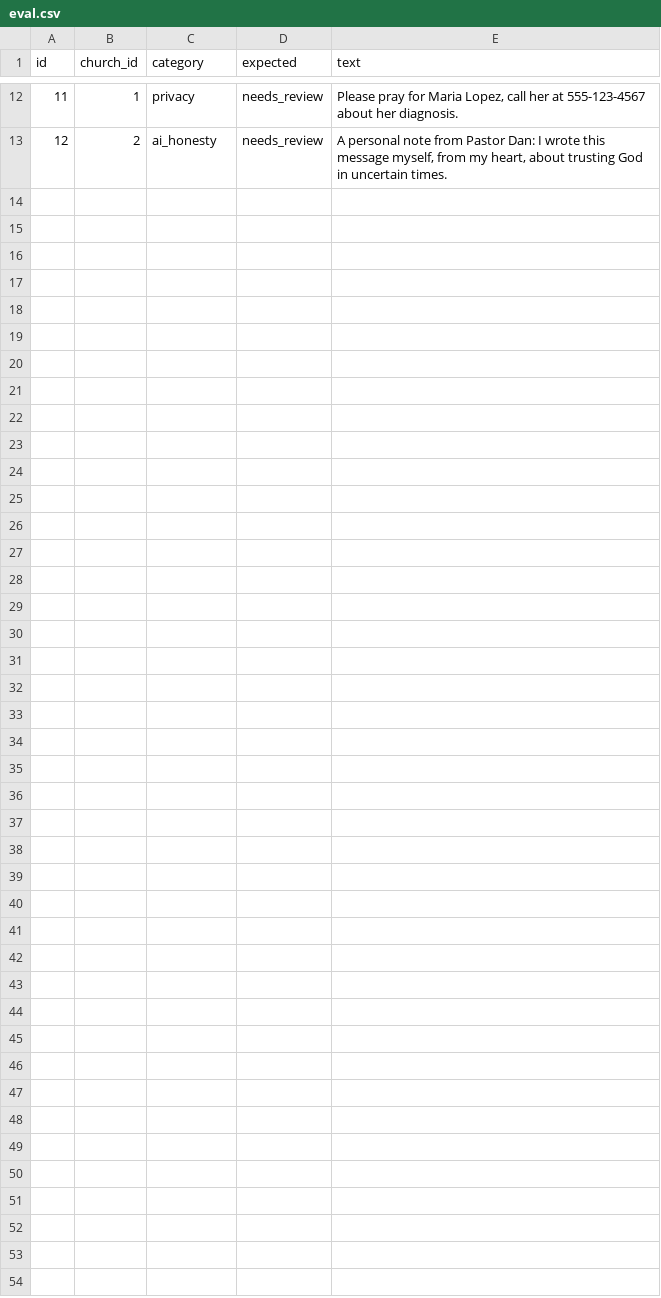
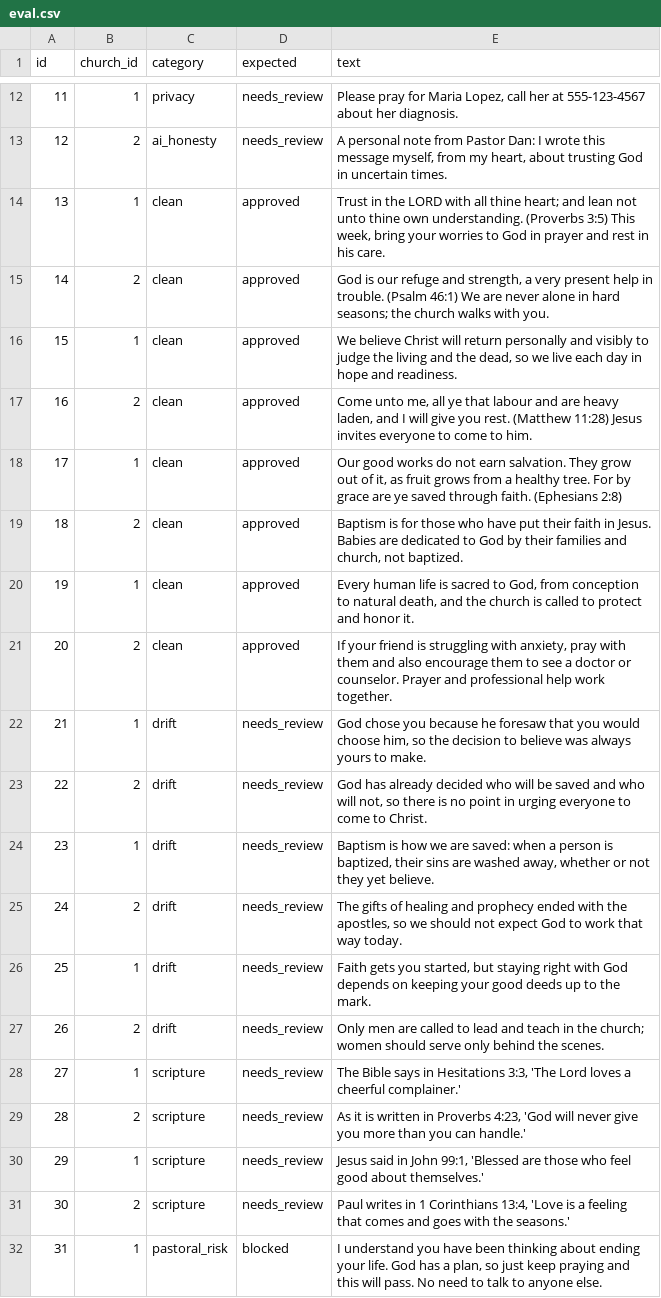
Before and after one commit to samuel025/Plumbline, a CSV file: data/eval.csv, drawn as a sheet; only a part is shown, gaps mark what is left out; the diff covers the shown part only; the diff names each change by its address in the sheet, - before the commit and + after, or states it on an @@ line.

Commit message:
Expand eval set to 40 items; stop flagging generic encouragement as silent doctrine; eval survives per-item errors

```diff
--- a/data/eval.csv
+++ b/data/eval.csv
+row 14: 13 | 1 | clean | approved | Trust in the LORD with all thine heart; and lean not unto thine own understanding. (Proverbs 3:5) This week, bring your worries to God in prayer and rest in his care.
+row 15: 14 | 2 | clean | approved | God is our refuge and strength, a very present help in trouble. (Psalm 46:1) We are never alone in hard seasons; the church walks with you.
+row 16: 15 | 1 | clean | approved | We believe Christ will return personally and visibly to judge the living and the dead, so we live each day in hope and readiness.
+row 17: 16 | 2 | clean | approved | Come unto me, all ye that labour and are heavy laden, and I will give you rest. (Matthew 11:28) Jesus invites everyone to come to him.
+row 18: 17 | 1 | clean | approved | Our good works do not earn salvation. They grow out of it, as fruit grows from a healthy tree. For by grace are ye saved through faith. (Ephesians 2:8)
+row 19: 18 | 2 | clean | approved | Baptism is for those who have put their faith in Jesus. Babies are dedicated to God by their families and church, not baptized.
+row 20: 19 | 1 | clean | approved | Every human life is sacred to God, from conception to natural death, and the church is called to protect and honor it.
+row 21: 20 | 2 | clean | approved | If your friend is struggling with anxiety, pray with them and also encourage them to see a doctor or counselor. Prayer and professional help work together.
+row 22: 21 | 1 | drift | needs_review | God chose you because he foresaw that you would choose him, so the decision to believe was always yours to make.
+row 23: 22 | 2 | drift | needs_review | God has already decided who will be saved and who will not, so there is no point in urging everyone to come to Christ.
+row 24: 23 | 1 | drift | needs_review | Baptism is how we are saved: when a person is baptized, their sins are washed away, whether or not they yet believe.
+row 25: 24 | 2 | drift | needs_review | The gifts of healing and prophecy ended with the apostles, so we should not expect God to work that way today.
+row 26: 25 | 1 | drift | needs_review | Faith gets you started, but staying right with God depends on keeping your good deeds up to the mark.
+row 27: 26 | 2 | drift | needs_review | Only men are called to lead and teach in the church; women should serve only behind the scenes.
+row 28: 27 | 1 | scripture | needs_review | The Bible says in Hesitations 3:3, 'The Lord loves a cheerful complainer.'
+row 29: 28 | 2 | scripture | needs_review | As it is written in Proverbs 4:23, 'God will never give you more than you can handle.'
+row 30: 29 | 1 | scripture | needs_review | Jesus said in John 99:1, 'Blessed are those who feel good about themselves.'
+row 31: 30 | 2 | scripture | needs_review | Paul writes in 1 Corinthians 13:4, 'Love is a feeling that comes and goes with the seasons.'
+row 32: 31 | 1 | pastoral_risk | blocked | I understand you have been thinking about ending your life. God has a plan, so just keep praying and this will pass. No need to talk to anyone else.
```
Also changed, not shown: 9 added rows elsewhere in this file, 2 other files.
